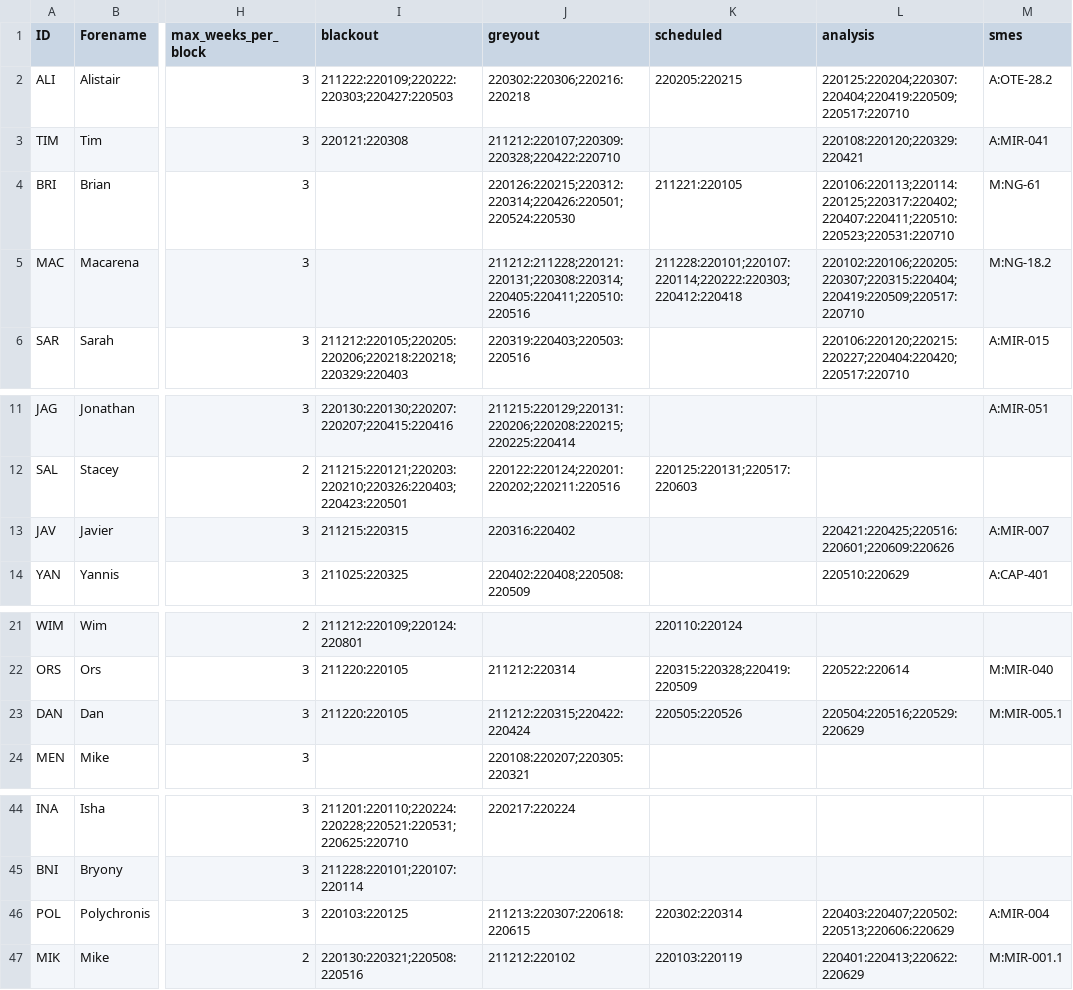
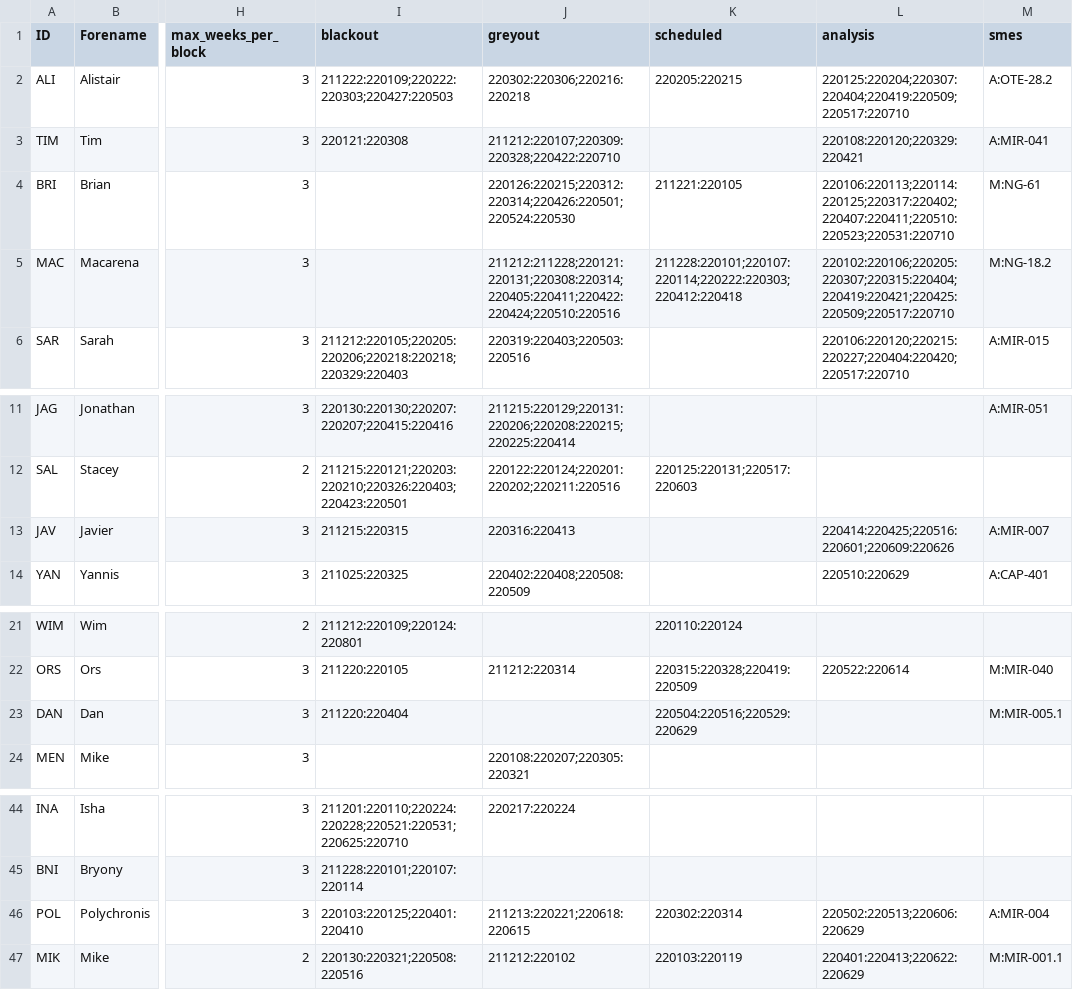
Before and after one commit to AGlasse/timeliner, a CSV file: inputs/staff.csv, drawn as a sheet; only a part is shown, gaps mark what is left out; the diff names each change by its address in the sheet, - before the commit and + after, or states it on an @@ line.

Commit message:
2/2/22 - Updates for Javier, Maca, Dan and Polychronis

```diff
--- a/inputs/staff.csv
+++ b/inputs/staff.csv
-J5 (greyout): 211212:211228;220121:220131;220308:220314;220405:220411;220510:220516
+J5 (greyout): 211212:211228;220121:220131;220308:220314;220405:220411;220422:220424;220510:220516
-L5 (analysis): 220102:220106;220205:220307;220315:220404;220419:220509;220517:220710
+L5 (analysis): 220102:220106;220205:220307;220315:220404;220419:220421;220425:220509;220517:220710
-J13 (greyout): 220316:220402
+J13 (greyout): 220316:220413
-L13 (analysis): 220421:220425;220516:220601;220609:220626
+L13 (analysis): 220414:220425;220516:220601;220609:220626
-I23 (blackout): 211220:220105
+I23 (blackout): 211220:220404
-J23 (greyout): 211212:220315;220422:220424
+J23 (greyout): (empty)
-K23 (scheduled): 220505:220526
+K23 (scheduled): 220504:220516;220529:220629
-L23 (analysis): 220504:220516;220529:220629
+L23 (analysis): (empty)
-I46 (blackout): 220103:220125
+I46 (blackout): 220103:220125;220401:220410
-J46 (greyout): 211213:220307:220618:220615
+J46 (greyout): 211213:220221;220618:220615
-L46 (analysis): 220403:220407;220502:220513;220606:220629
+L46 (analysis): 220502:220513;220606:220629
```
